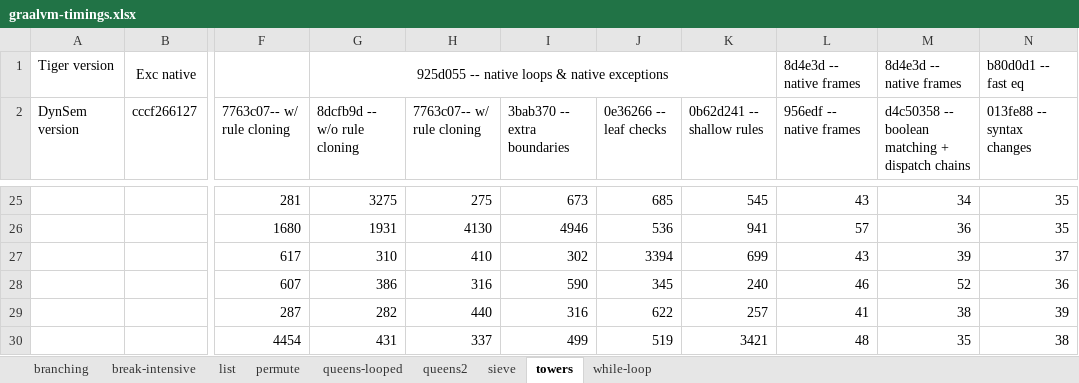
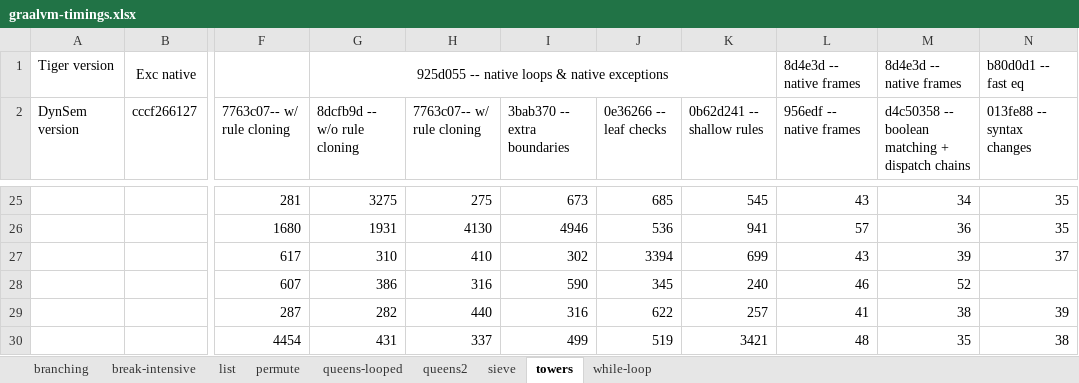
Before and after one commit to MetaBorgCube/metaborg-tiger, an Excel workbook: org.metaborg.lang.tiger.example/microbenchmarks/graalvm-timings.xlsx, sheet towers, drawn as a sheet; only a part is shown, gaps mark what is left out; values as stored, in another font and other column widths than the file's, no borders; charts and pictures not drawn; the diff names each change by its address in the sheet, - before the commit and + after, or states it on an @@ line.

Commit message:
More timings

```diff
--- a/org.metaborg.lang.tiger.example/microbenchmarks/graalvm-timings.xlsx (sheet towers)
+++ b/org.metaborg.lang.tiger.example/microbenchmarks/graalvm-timings.xlsx (sheet towers)
-N28 (013fe88 -- syntax changes): 36
+N28 (013fe88 -- syntax changes): (empty)
```
Also changed, not shown: charts or pictures, 1 other file.
